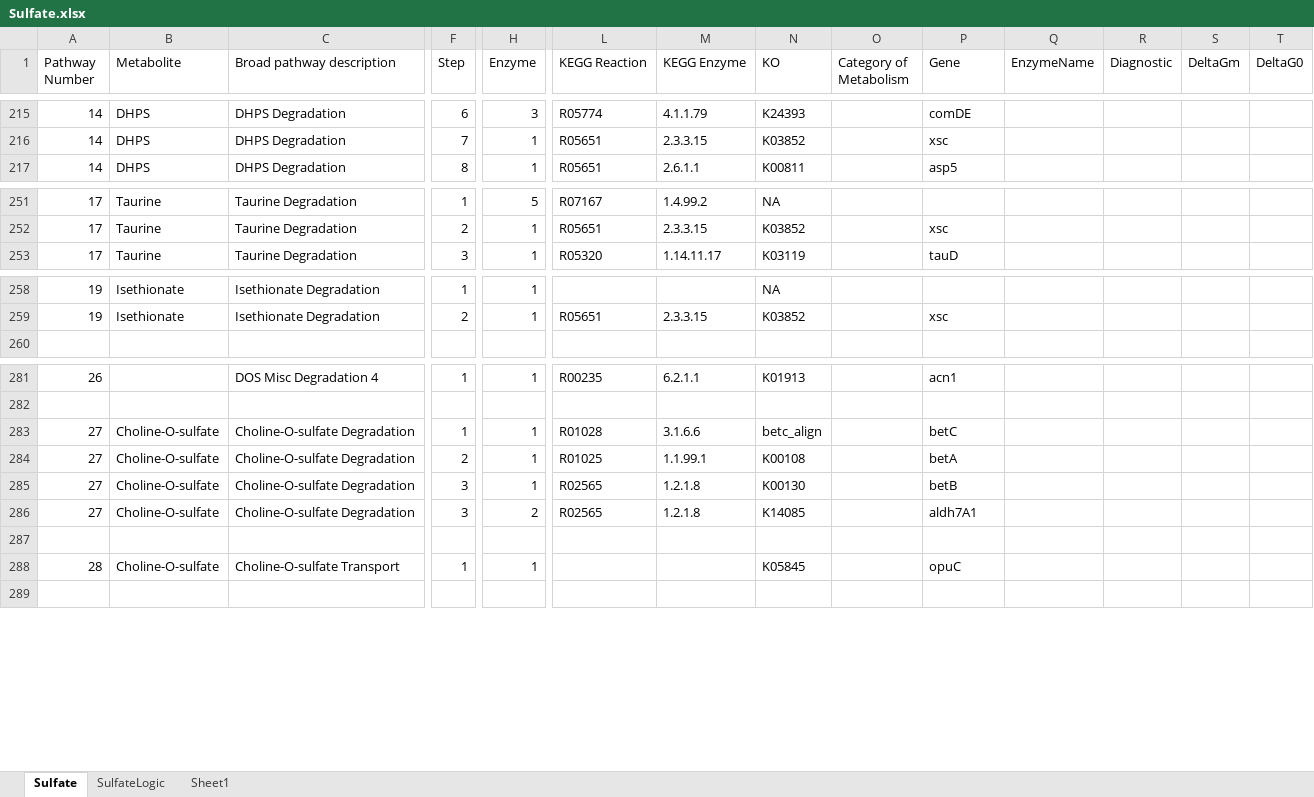
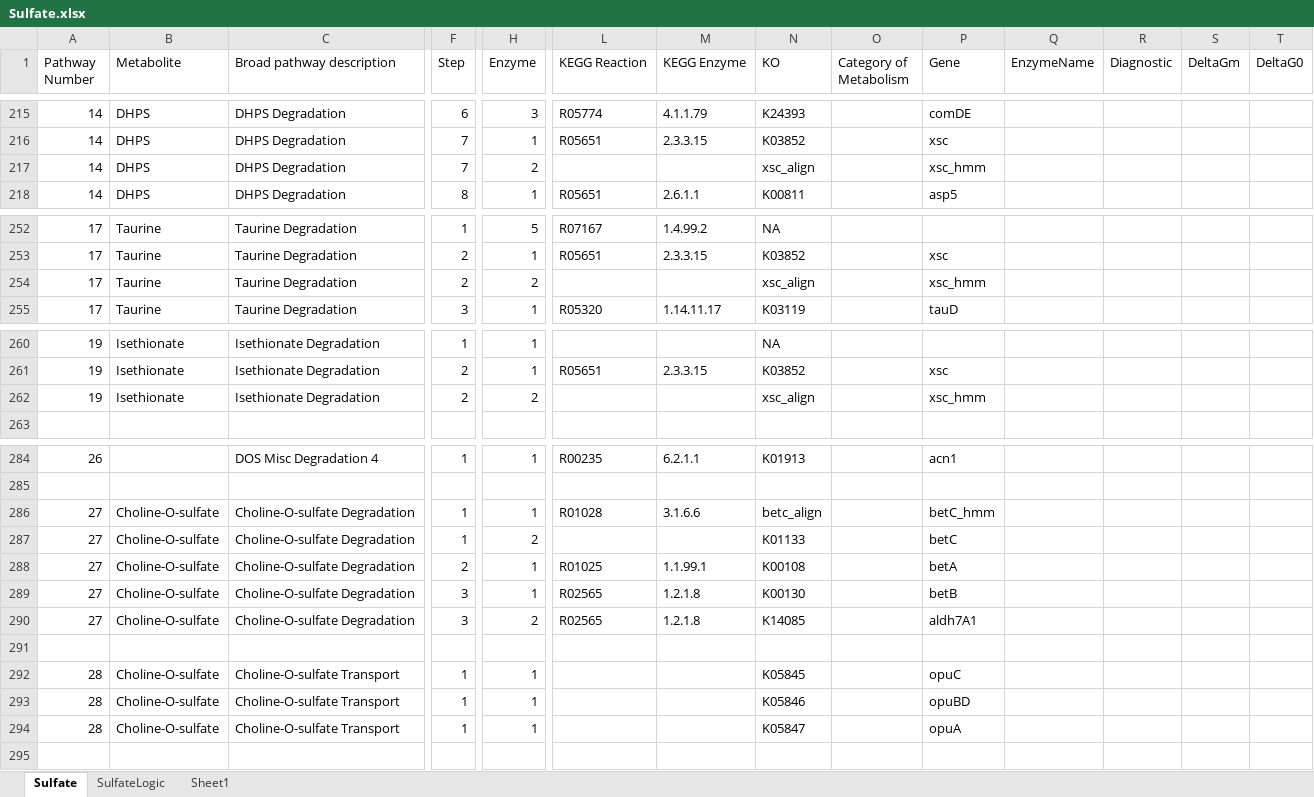
Before and after one commit to emcparland/sulfurtraits, an Excel workbook: ocean_microbiomics_results/Sulfate.xlsx, sheet Sulfate, drawn as a sheet; only a part is shown, gaps mark what is left out; values as stored, in another font and other column widths than the file's, no borders; addresses are those after the commit; rows hold the shown columns only; the diff covers the shown part only; the diff names each change by its address in the sheet, - before the commit and + after, or states it on an @@ line.

```diff
--- a/ocean_microbiomics_results/Sulfate.xlsx (sheet Sulfate)
+++ b/ocean_microbiomics_results/Sulfate.xlsx (sheet Sulfate)
+row 217: 14 | DHPS | DHPS Degradation | 7 | 2 |  |  | xsc_align |  | xsc_hmm
+row 254: 17 | Taurine | Taurine Degradation | 2 | 2 |  |  | xsc_align |  | xsc_hmm
+row 262: 19 | Isethionate | Isethionate Degradation | 2 | 2 |  |  | xsc_align |  | xsc_hmm
-P286 (Gene): betC
+P286 (Gene): betC_hmm
+row 287: 27 | Choline-O-sulfate | Choline-O-sulfate Degradation | 1 | 2 |  |  | K01133 |  | betC
+row 293: 28 | Choline-O-sulfate | Choline-O-sulfate Transport | 1 | 1 |  |  | K05846 |  | opuBD
+row 294: 28 | Choline-O-sulfate | Choline-O-sulfate Transport | 1 | 1 |  |  | K05847 |  | opuA
```
Also changed, not shown: 1 added row and 4 edited cells elsewhere in this sheet, ocean_microbiomics_results/KOsToAdd.xlsx, 2 other files.
